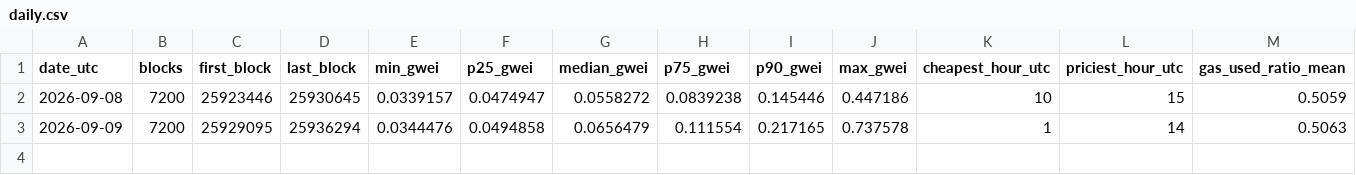
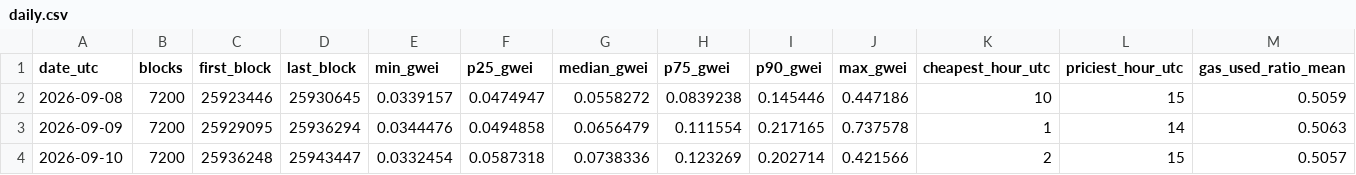
Before and after one commit to alinaschanz/gasweek, a CSV file: data/daily.csv, drawn as a sheet; only a part is shown; rows hold the shown columns only; the diff names each change by its address in the sheet, - before the commit and + after, or states it on an @@ line.

```diff
--- a/data/daily.csv
+++ b/data/daily.csv
+row 4: 2026-09-10 | 7200 | 25936248 | 25943447 | 0.0332454 | 0.0587318 | 0.0738336 | 0.123269 | 0.202714 | 0.421566 | 2 | 15 | 0.5057
```
Also changed, not shown: 1 other file.
